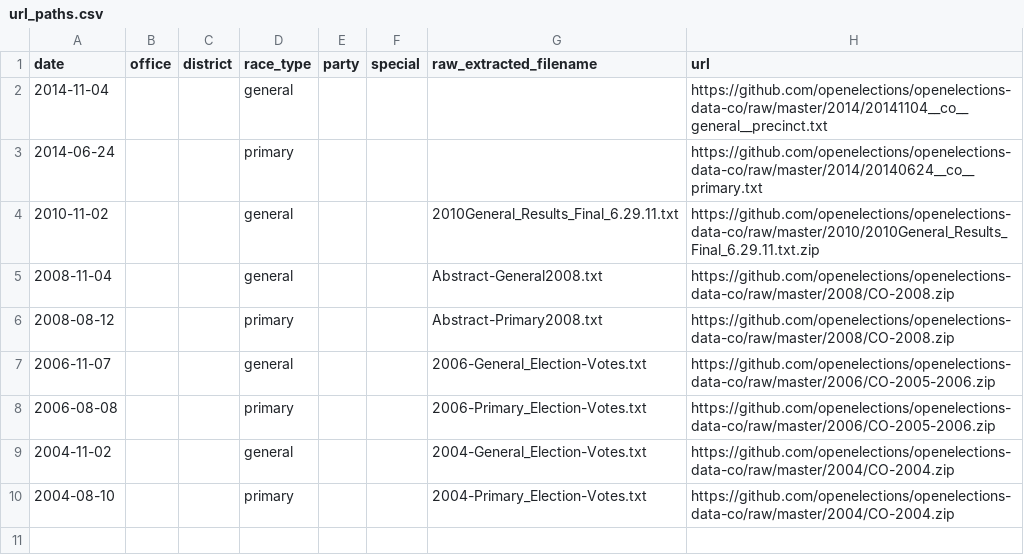
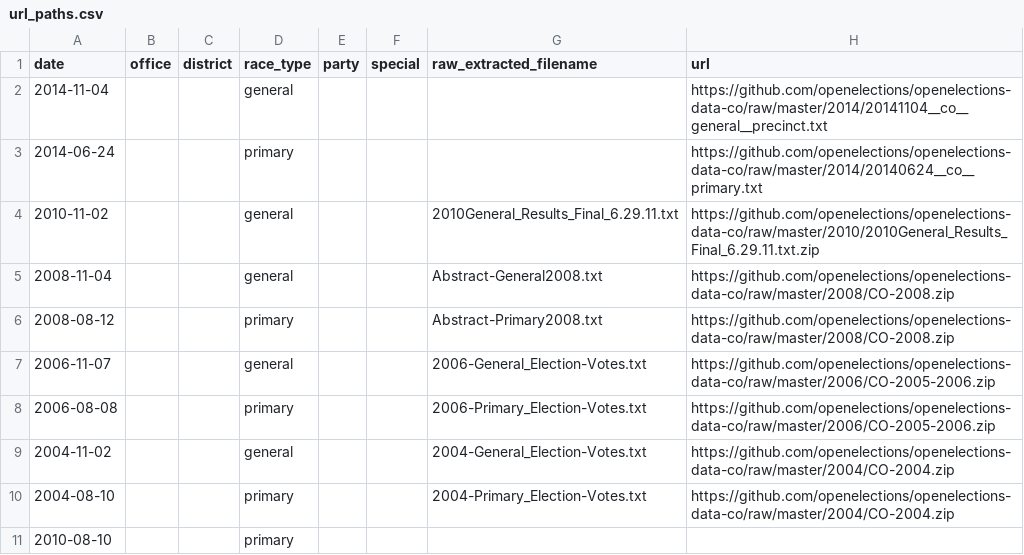
Before and after one commit to openelections/openelections-core, a CSV file: openelex/us/co/mappings/url_paths.csv, drawn as a sheet; the diff names each change by its address in the sheet, - before the commit and + after, or states it on an @@ line.

```diff
--- a/openelex/us/co/mappings/url_paths.csv
+++ b/openelex/us/co/mappings/url_paths.csv
+row 11: 2010-08-10 |  |  | primary
```
Also changed, not shown: 1 other file.
